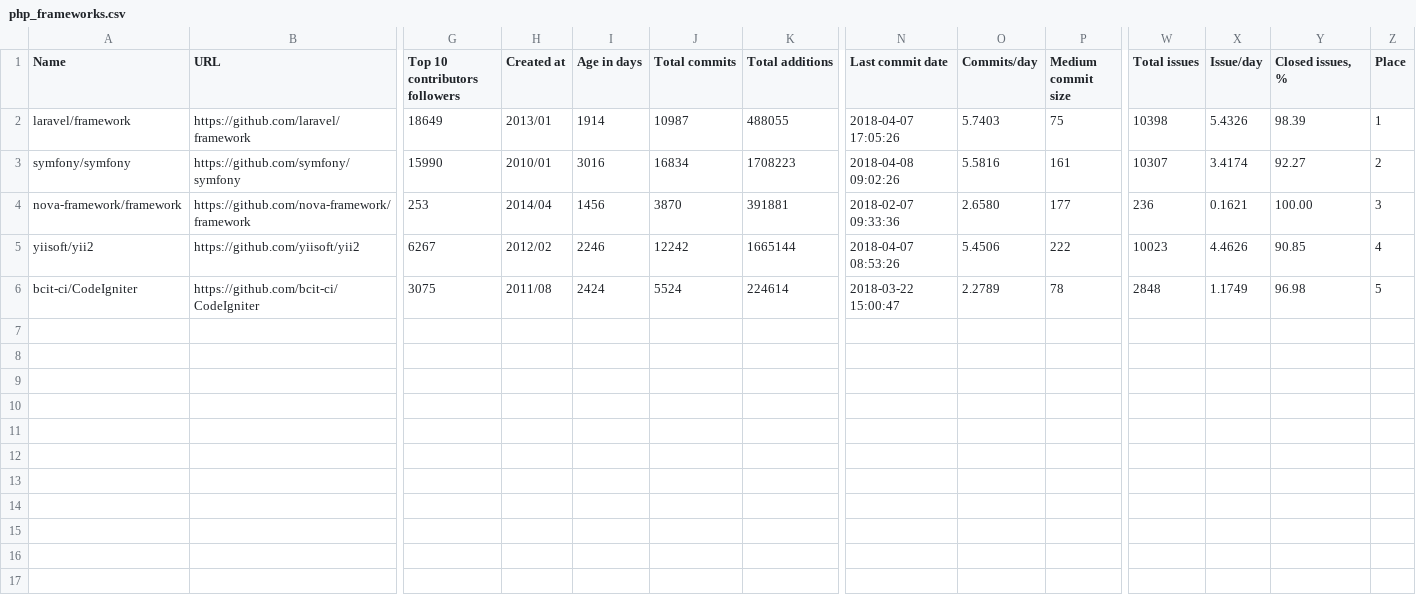
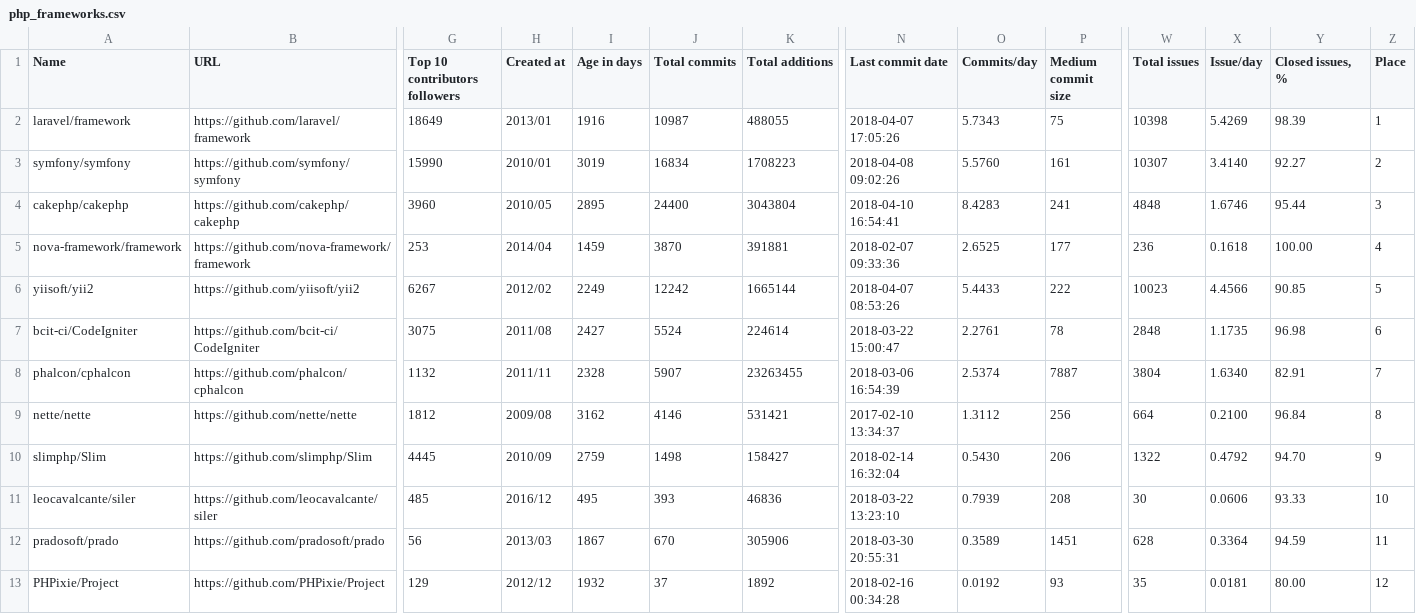
Before and after one commit to fedir/ghstat, a CSV file: stats/php_frameworks.csv, drawn as a sheet; only a part is shown, gaps mark what is left out; addresses are those after the commit; rows hold the shown columns only; the diff names each change by its address in the sheet, - before the commit and + after, or states it on an @@ line.

Commit message:
Add more PHP frameworks

```diff
--- a/stats/php_frameworks.csv
+++ b/stats/php_frameworks.csv
-I2 (Age in days): 1914
+I2 (Age in days): 1916
-O2 (Commits/day): 5.7403
+O2 (Commits/day): 5.7343
-X2 (Issue/day): 5.4326
+X2 (Issue/day): 5.4269
-I3 (Age in days): 3016
+I3 (Age in days): 3019
-O3 (Commits/day): 5.5816
+O3 (Commits/day): 5.5760
-X3 (Issue/day): 3.4174
+X3 (Issue/day): 3.4140
+row 4: cakephp/cakephp | https://github.com/cakephp/cakephp | 3960 | 2010/05 | 2895 | 24400 | 3043804 | 2018-04-10 16:54:41 | 8.4283 | 241 | 4848 | 1.6746 | 95.44 | 3
-I5 (Age in days): 1456
+I5 (Age in days): 1459
-O5 (Commits/day): 2.6580
+O5 (Commits/day): 2.6525
-X5 (Issue/day): 0.1621
+X5 (Issue/day): 0.1618
-Z5 (Place): 3
+Z5 (Place): 4
-I6 (Age in days): 2246
+I6 (Age in days): 2249
-O6 (Commits/day): 5.4506
+O6 (Commits/day): 5.4433
-X6 (Issue/day): 4.4626
+X6 (Issue/day): 4.4566
-Z6 (Place): 4
+Z6 (Place): 5
-I7 (Age in days): 2424
+I7 (Age in days): 2427
-O7 (Commits/day): 2.2789
+O7 (Commits/day): 2.2761
-X7 (Issue/day): 1.1749
+X7 (Issue/day): 1.1735
-Z7 (Place): 5
+Z7 (Place): 6
+row 8: phalcon/cphalcon | https://github.com/phalcon/cphalcon | 1132 | 2011/11 | 2328 | 5907 | 23263455 | 2018-03-06 16:54:39 | 2.5374 | 7887 | 3804 | 1.6340 | 82.91 | 7
+row 9: nette/nette | https://github.com/nette/nette | 1812 | 2009/08 | 3162 | 4146 | 531421 | 2017-02-10 13:34:37 | 1.3112 | 256 | 664 | 0.2100 | 96.84 | 8
+row 10: slimphp/Slim | https://github.com/slimphp/Slim | 4445 | 2010/09 | 2759 | 1498 | 158427 | 2018-02-14 16:32:04 | 0.5430 | 206 | 1322 | 0.4792 | 94.70 | 9
+row 11: leocavalcante/siler | https://github.com/leocavalcante/siler | 485 | 2016/12 | 495 | 393 | 46836 | 2018-03-22 13:23:10 | 0.7939 | 208 | 30 | 0.0606 | 93.33 | 10
+row 12: pradosoft/prado | https://github.com/pradosoft/prado | 56 | 2013/03 | 1867 | 670 | 305906 | 2018-03-30 20:55:31 | 0.3589 | 1451 | 628 | 0.3364 | 94.59 | 11
+row 13: PHPixie/Project | https://github.com/PHPixie/Project | 129 | 2012/12 | 1932 | 37 | 1892 | 2018-02-16 00:34:28 | 0.0192 | 93 | 35 | 0.0181 | 80.00 | 12
```
Also changed, not shown: 1 other file.
